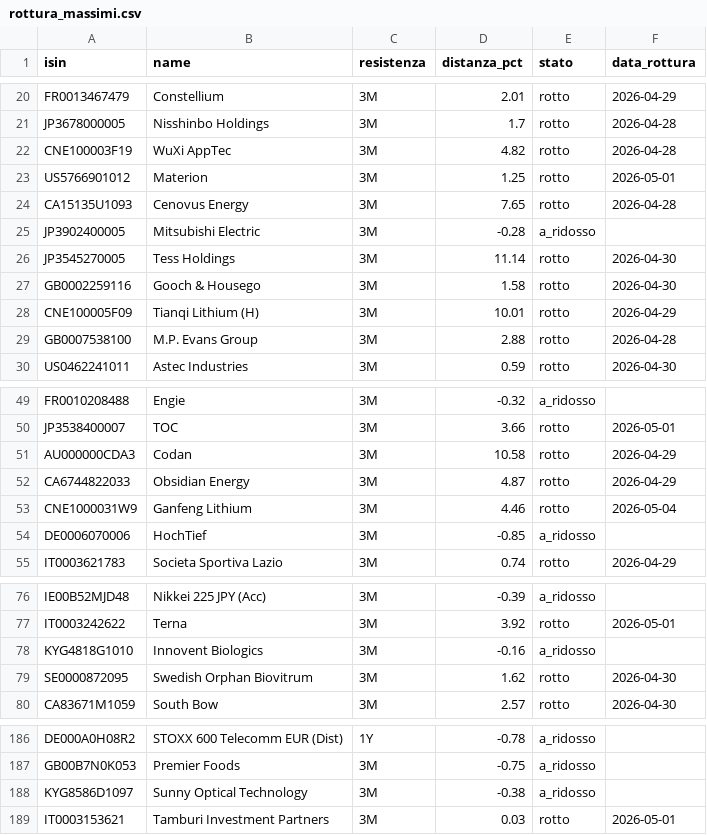
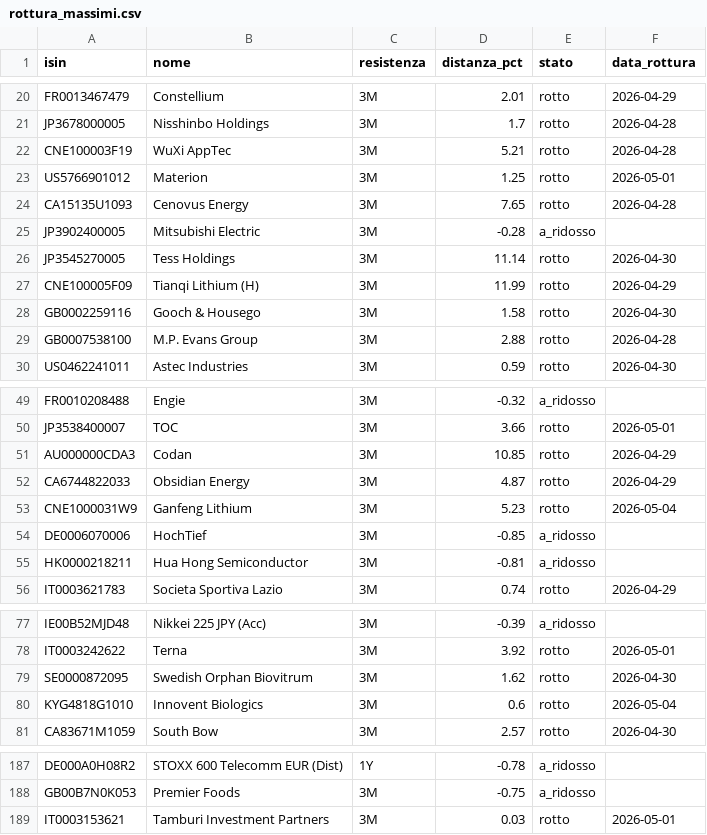
Before and after one commit to basketcampodarsego-dotcom/Trading, a CSV file: rottura_massimi.csv, drawn as a sheet; only a part is shown, gaps mark what is left out; the diff covers the shown part only.

Commit message:
PAC update 04/05/2026 08:37

```diff
--- a/rottura_massimi.csv
+++ b/rottura_massimi.csv
@@ -1 +1 @@
-isin,name,resistenza,distanza_pct,stato,data_rottura
+isin,nome,resistenza,distanza_pct,stato,data_rottura
@@ -21,3 +21,3 @@ FR0013467479,Constellium,3M,2.01,rotto,2026-04-29
 JP3678000005,Nisshinbo Holdings,3M,1.7,rotto,2026-04-28
-CNE100003F19,WuXi AppTec,3M,4.82,rotto,2026-04-28
+CNE100003F19,WuXi AppTec,3M,5.21,rotto,2026-04-28
 US5766901012,Materion,3M,1.25,rotto,2026-05-01
@@ -26,4 +26,4 @@ JP3902400005,Mitsubishi Electric,3M,-0.28,a_ridosso,
 JP3545270005,Tess Holdings,3M,11.14,rotto,2026-04-30
+CNE100005F09,Tianqi Lithium (H),3M,11.99,rotto,2026-04-29
 GB0002259116,Gooch & Housego,3M,1.58,rotto,2026-04-30
-CNE100005F09,Tianqi Lithium (H),3M,10.01,rotto,2026-04-29
 GB0007538100,M.P. Evans Group,3M,2.88,rotto,2026-04-28
@@ -50,6 +50,7 @@ FR0010208488,Engie,3M,-0.32,a_ridosso,
 JP3538400007,TOC,3M,3.66,rotto,2026-05-01
-AU000000CDA3,Codan,3M,10.58,rotto,2026-04-29
+AU000000CDA3,Codan,3M,10.85,rotto,2026-04-29
 CA6744822033,Obsidian Energy,3M,4.87,rotto,2026-04-29
-CNE1000031W9,Ganfeng Lithium,3M,4.46,rotto,2026-05-04
+CNE1000031W9,Ganfeng Lithium,3M,5.23,rotto,2026-05-04
 DE0006070006,HochTief,3M,-0.85,a_ridosso,
+HK0000218211,Hua Hong Semiconductor,3M,-0.81,a_ridosso,
 IT0003621783,Societa Sportiva Lazio,3M,0.74,rotto,2026-04-29
@@ -77,4 +78,4 @@ IE00B52MJD48,Nikkei 225 JPY (Acc),3M,-0.39,a_ridosso,
 IT0003242622,Terna,3M,3.92,rotto,2026-05-01
-KYG4818G1010,Innovent Biologics,3M,-0.16,a_ridosso,
 SE0000872095,Swedish Orphan Biovitrum,3M,1.62,rotto,2026-04-30
+KYG4818G1010,Innovent Biologics,3M,0.6,rotto,2026-05-04
 CA83671M1059,South Bow,3M,2.57,rotto,2026-04-30
@@ -187,3 +188,2 @@ DE000A0H08R2,STOXX 600 Telecomm EUR (Dist),1Y,-0.78,a_ridosso,
 GB00B7N0K053,Premier Foods,3M,-0.75,a_ridosso,
-KYG8586D1097,Sunny Optical Technology,3M,-0.38,a_ridosso,
 IT0003153621,Tamburi Investment Partners,3M,0.03,rotto,2026-05-01
```
Also changed, not shown: 2 edited cells elsewhere in this file.
